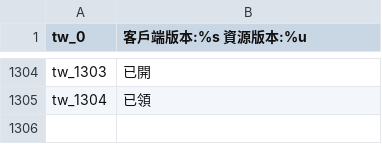
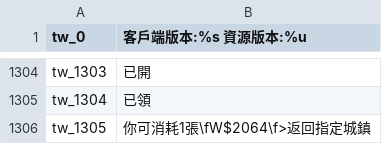
Before and after one commit to oberon-wu/teon-lang, a CSV file: localization/localization_tw.csv, drawn as a sheet; only a part is shown, gaps mark what is left out.

Commit message:
+新增UI文字。

```diff
--- a/localization/localization_tw.csv
+++ b/localization/localization_tw.csv
@@ -1305 +1305,2 @@ tw_1303,"已開"
 tw_1304,"已領"
+tw_1305,"你可消耗1張\fW$2064\f>返回指定城鎮"
```
